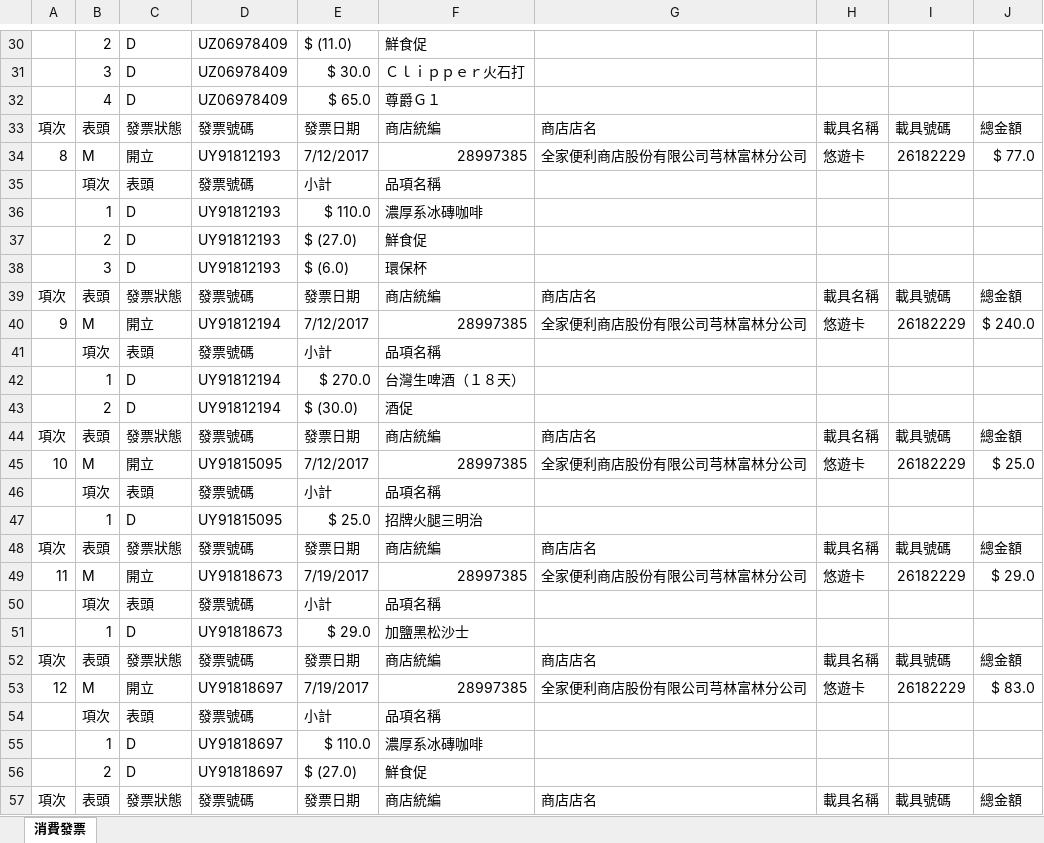
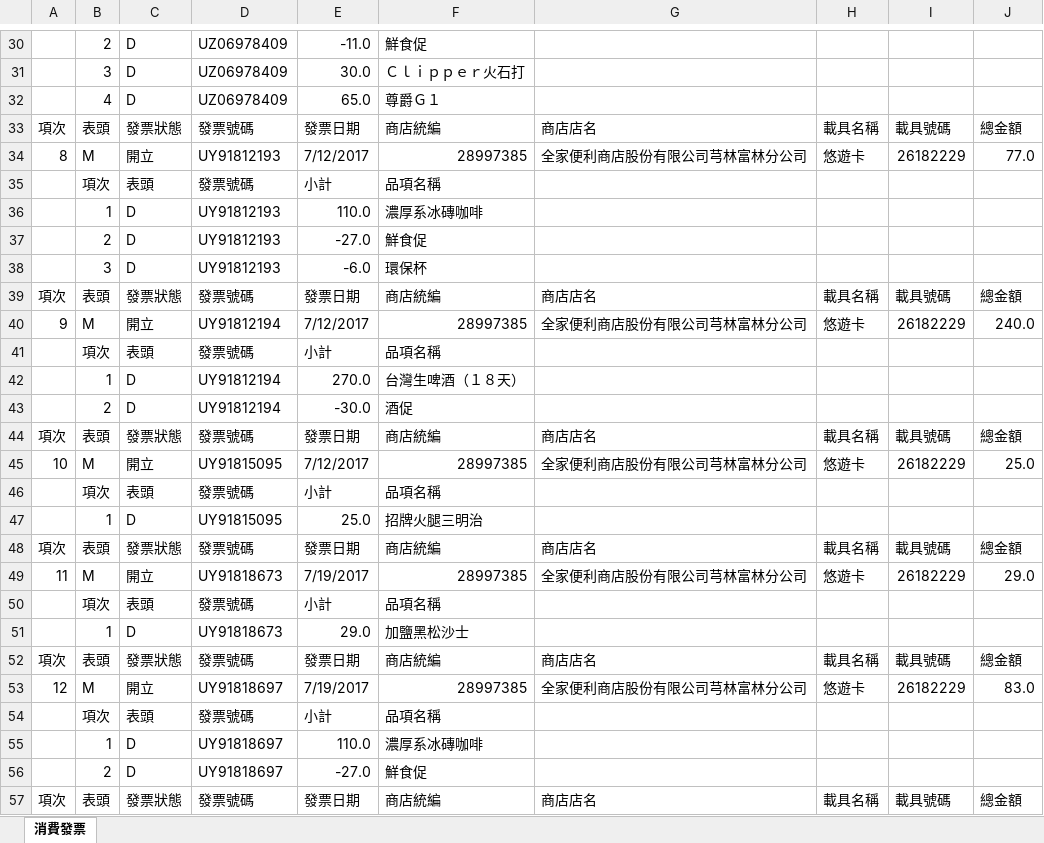
Before and after one commit to shyang107/go-twinvoices, an Excel workbook: appinv/out/09102989061-3.xlsx, sheet 消費發票, drawn as a sheet; only a part is shown, gaps mark what is left out; values as stored, in another font and other column widths than the file's, no cell formats; the diff covers the shown part only; the diff names each change by its address in the sheet, - before the commit and + after, or states it on an @@ line.

```diff
--- a/appinv/out/09102989061-3.xlsx (sheet 消費發票)
+++ b/appinv/out/09102989061-3.xlsx (sheet 消費發票)
-E30: $ (11.0)
+E30: -11.0
-E31: $ 30.0
+E31: 30.0
-E32: $ 65.0
+E32: 65.0
-J34: $ 77.0
+J34: 77.0
-E36: $ 110.0
+E36: 110.0
-E37: $ (27.0)
+E37: -27.0
-E38: $ (6.0)
+E38: -6.0
-J40: $ 240.0
+J40: 240.0
-E42: $ 270.0
+E42: 270.0
-E43: $ (30.0)
+E43: -30.0
-J45: $ 25.0
+J45: 25.0
-E47: $ 25.0
+E47: 25.0
-J49: $ 29.0
+J49: 29.0
-E51: $ 29.0
+E51: 29.0
-J53: $ 83.0
+J53: 83.0
-E55: $ 110.0
+E55: 110.0
-E56: $ (27.0)
+E56: -27.0
```
Also changed, not shown: 2 added rows and 20 edited cells elsewhere in this sheet, cell formats, appinv/out/09102989061-1.xlsx, appinv/out/09102989061-2.xlsx, 10 other files.
